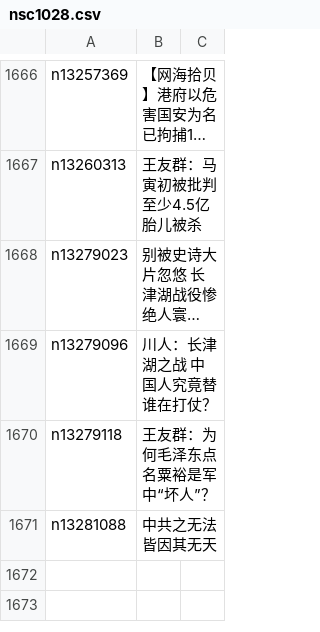
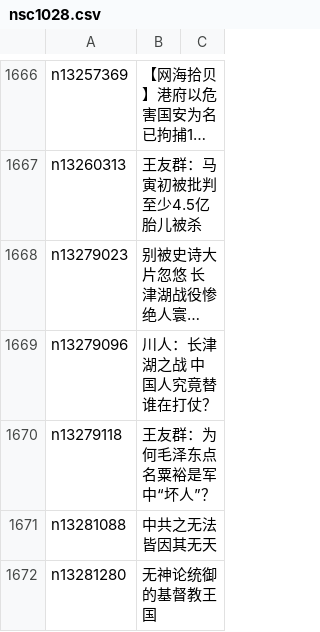
Before and after one commit to easy2view/epoch-comment, a CSV file: indexes/nsc1028.csv, drawn as a sheet; only a part is shown, gaps mark what is left out; long unchanged cells end in …; the diff names each change by its address in the sheet, - before the commit and + after, or states it on an @@ line.

```diff
--- a/indexes/nsc1028.csv
+++ b/indexes/nsc1028.csv
+row 1672: n13281280 | 无神论统御的基督教王国
```
Also changed, not shown: indexes/nsc1025.csv, indexes/nsc1026.csv, 27 other files.
